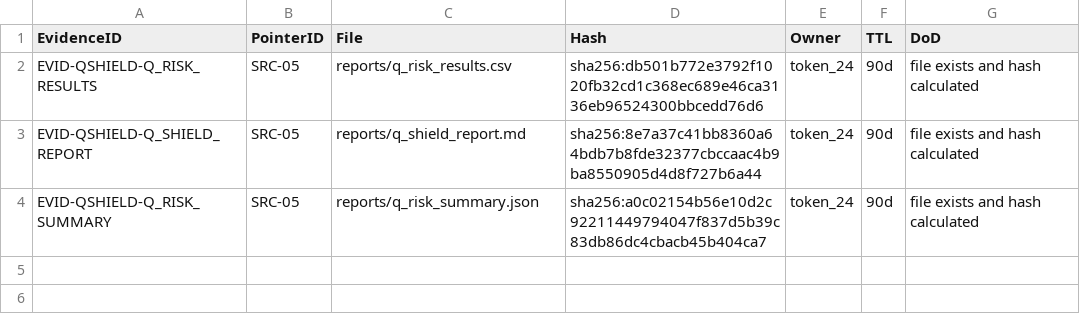
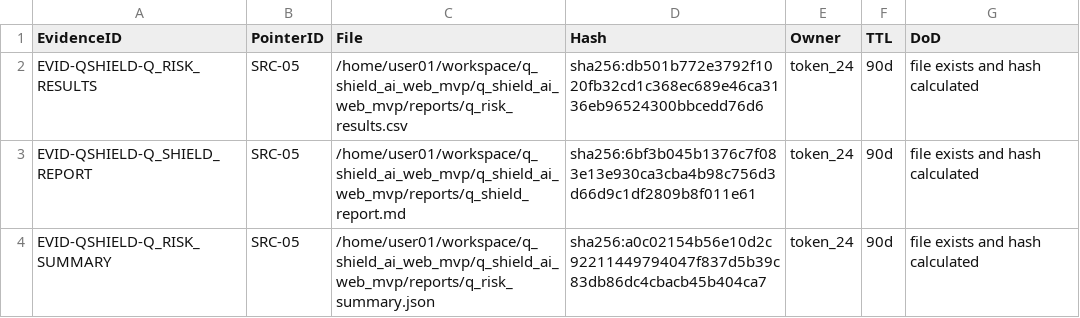
Before and after one commit to oberstmarkts/Q-Shield, a CSV file: q_shield_ai_web_mvp/q_shield_ai_web_mvp/reports/evidence_manifest.csv, drawn as a sheet.

```diff
--- a/q_shield_ai_web_mvp/q_shield_ai_web_mvp/reports/evidence_manifest.csv
+++ b/q_shield_ai_web_mvp/q_shield_ai_web_mvp/reports/evidence_manifest.csv
@@ -1,4 +1,4 @@
 EvidenceID,PointerID,File,Hash,Owner,TTL,DoD
-EVID-QSHIELD-Q_RISK_RESULTS,SRC-05,reports/q_risk_results.csv,sha256:db501b772e3792f1020fb32cd1c368ec689e46ca3136eb96524300bbcedd76d6,token_24,90d,file exists and hash calculated
-EVID-QSHIELD-Q_SHIELD_REPORT,SRC-05,reports/q_shield_report.md,sha256:8e7a37c41bb8360a64bdb7b8fde32377cbccaac4b9ba8550905d4d8f727b6a44,token_24,90d,file exists and hash calculated
-EVID-QSHIELD-Q_RISK_SUMMARY,SRC-05,reports/q_risk_summary.json,sha256:a0c02154b56e10d2c92211449794047f837d5b39c83db86dc4cbacb45b404ca7,token_24,90d,file exists and hash calculated
+EVID-QSHIELD-Q_RISK_RESULTS,SRC-05,/home/user01/workspace/q_shield_ai_web_mvp/q_shield_ai_web_mvp/reports/q_risk_results.csv,sha256:db501b772e3792f1020fb32cd1c368ec689e46ca3136eb96524300bbcedd76d6,token_24,90d,file exists and hash calculated
+EVID-QSHIELD-Q_SHIELD_REPORT,SRC-05,/home/user01/workspace/q_shield_ai_web_mvp/q_shield_ai_web_mvp/reports/q_shield_report.md,sha256:6bf3b045b1376c7f083e13e930ca3cba4b98c756d3d66d9c1df2809b8f011e61,token_24,90d,file exists and hash calculated
+EVID-QSHIELD-Q_RISK_SUMMARY,SRC-05,/home/user01/workspace/q_shield_ai_web_mvp/q_shield_ai_web_mvp/reports/q_risk_summary.json,sha256:a0c02154b56e10d2c92211449794047f837d5b39c83db86dc4cbacb45b404ca7,token_24,90d,file exists and hash calculated
```
Also changed, not shown: 3 other files.
